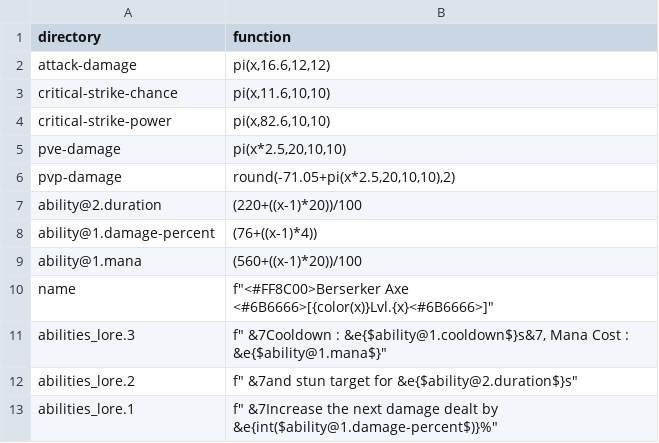
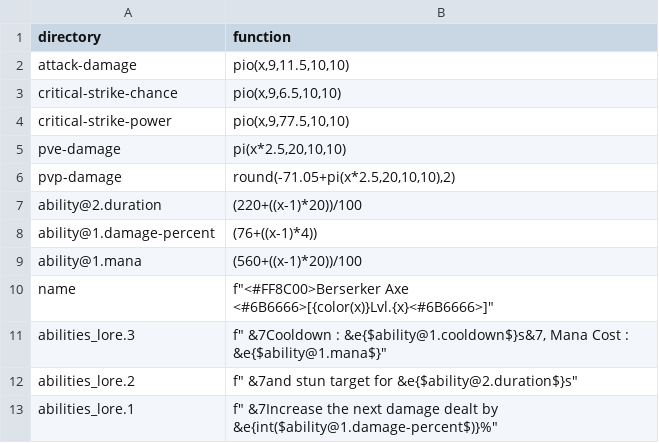
Before and after one commit to WLC-ID/Operation, a CSV file: ItemGenerator/lambda/rare/AX2_001.csv, drawn as a sheet.

Commit message:
adjust

```diff
--- a/ItemGenerator/lambda/rare/AX2_001.csv
+++ b/ItemGenerator/lambda/rare/AX2_001.csv
@@ -1,5 +1,5 @@
 directory,function
-attack-damage,"pi(x,16.6,12,12)"
-critical-strike-chance,"pi(x,11.6,10,10)"
-critical-strike-power,"pi(x,82.6,10,10)"
+attack-damage,"pio(x,9,11.5,10,10)"
+critical-strike-chance,"pio(x,9,6.5,10,10)"
+critical-strike-power,"pio(x,9,77.5,10,10)"
 pve-damage,"pi(x*2.5,20,10,10)"
```
